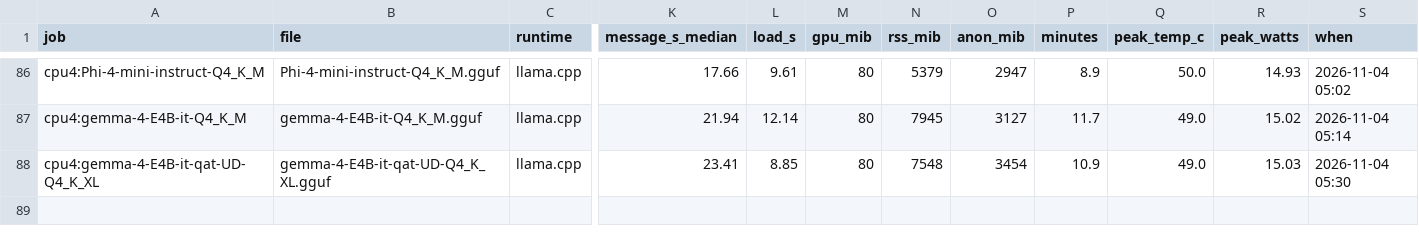
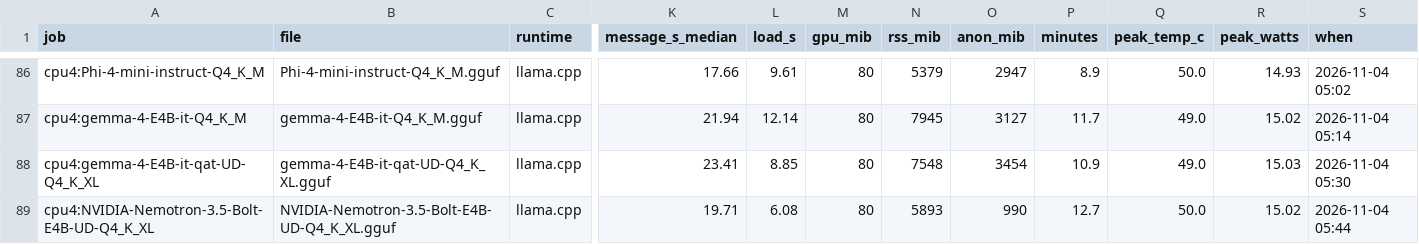
Before and after one commit to snakeeyes021/thirties, a CSV file: docs/model_ladder/results.csv, drawn as a sheet; only a part is shown, gaps mark what is left out; rows hold the shown columns only; the diff names each change by its address in the sheet, - before the commit and + after, or states it on an @@ line.

Commit message:
data: model ladder: cpu4:NVIDIA-Nemotron-3.5-Bolt-E4B-UD-Q4_K_XL

```diff
--- a/docs/model_ladder/results.csv
+++ b/docs/model_ladder/results.csv
+row 89: cpu4:NVIDIA-Nemotron-3.5-Bolt-E4B-UD-Q4_K_XL | NVIDIA-Nemotron-3.5-Bolt-E4B-UD-Q4_K_XL.gguf | llama.cpp | 19.71 | 6.08 | 80 | 5893 | 990 | 12.7 | 50.0 | 15.02 | 2026-11-04 05:44
```
